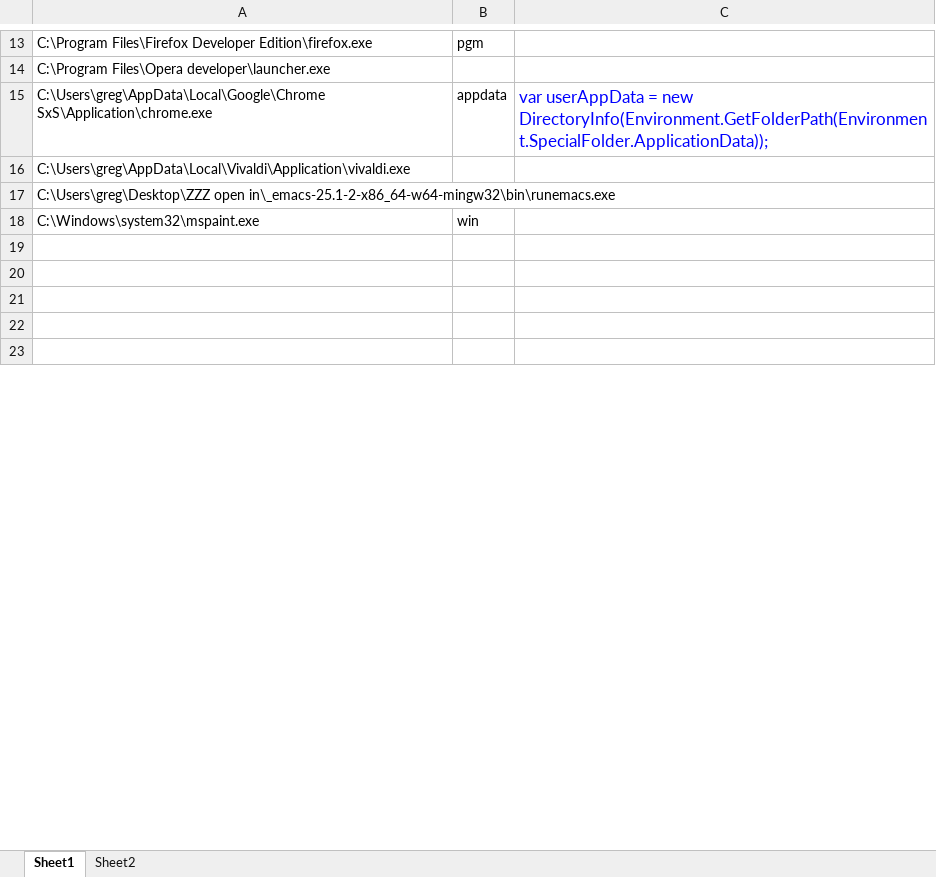
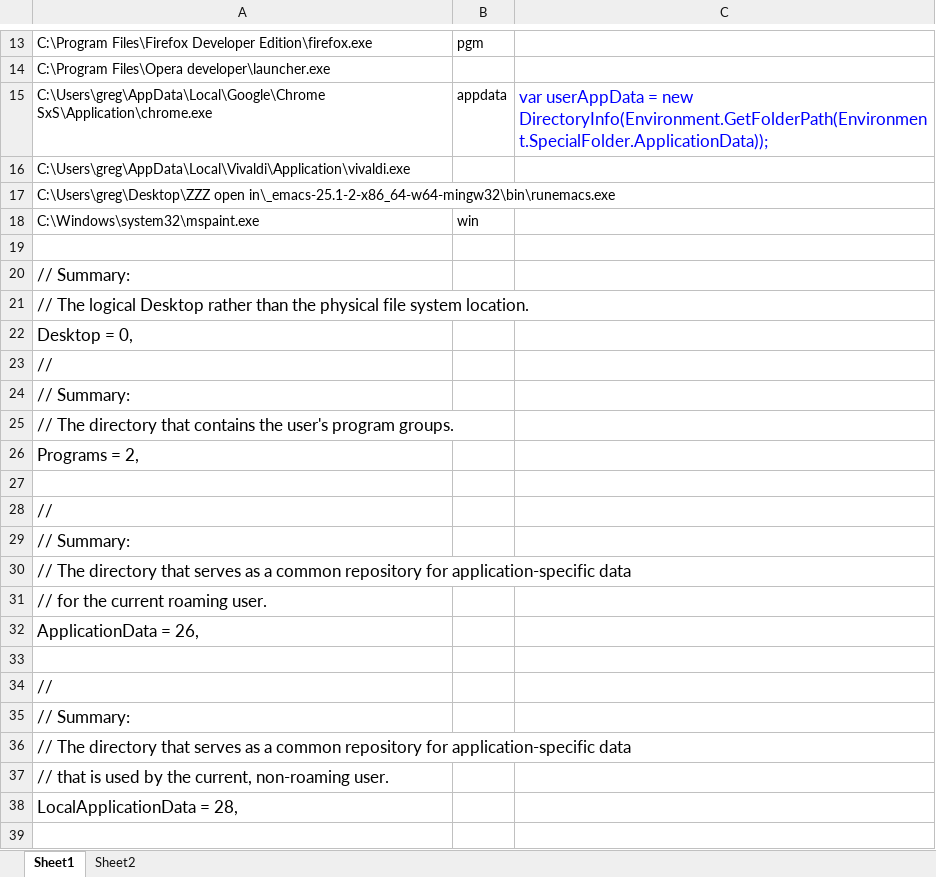
Before and after one commit to GregTrevellick/OpenInApp.Launcher, an Excel workbook: Book1.xlsx, sheet Sheet1, drawn as a sheet; only a part is shown, gaps mark what is left out; the shorter side is filled out with more unchanged rows; values as stored, in another font and other column widths than the file's, no borders; the diff covers the shown part only; the diff names each change by its address in the sheet, - before the commit and + after, or states it on an @@ line.

```diff
--- a/Book1.xlsx (sheet Sheet1)
+++ b/Book1.xlsx (sheet Sheet1)
+row 20: // Summary:
+row 21: // The logical Desktop rather than the physical file system location.
+row 22: Desktop = 0,
+row 23: //
+row 24: // Summary:
+row 25: // The directory that contains the user's program groups.
+row 26: Programs = 2,
+row 28: //
+row 29: // Summary:
+row 30: // The directory that serves as a common repository for application-specific data
+row 31: // for the current roaming user.
+row 32: ApplicationData = 26,
+row 34: //
+row 35: // Summary:
+row 36: // The directory that serves as a common repository for application-specific data
+row 37: // that is used by the current, non-roaming user.
+row 38: LocalApplicationData = 28,
```
Also changed, not shown: 34 added rows, 5 edited cells and cell formats elsewhere in this sheet, 3 other files.
